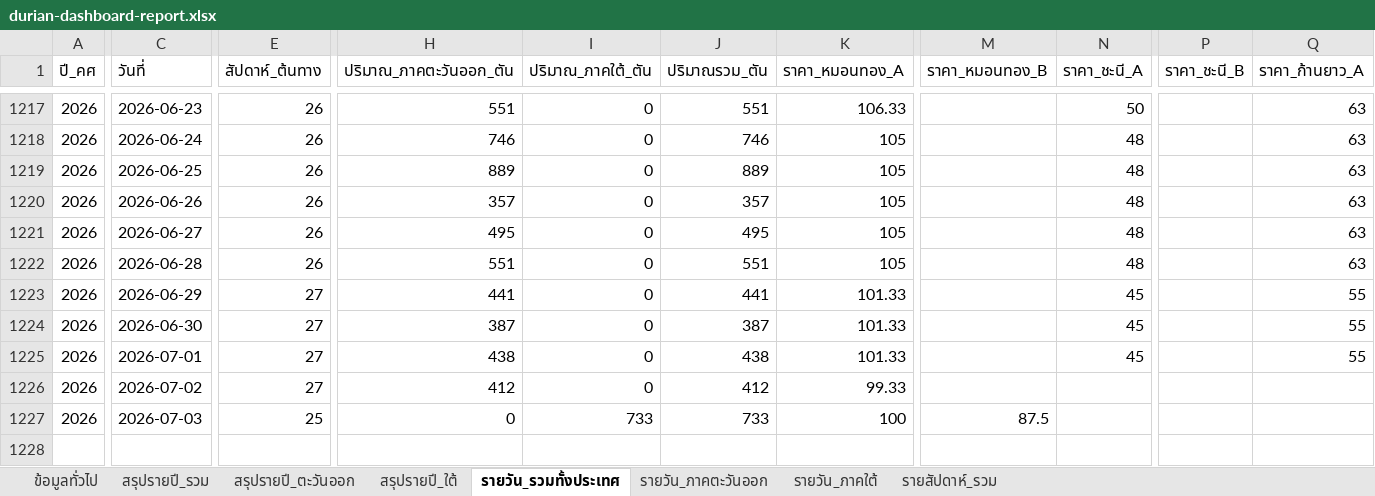
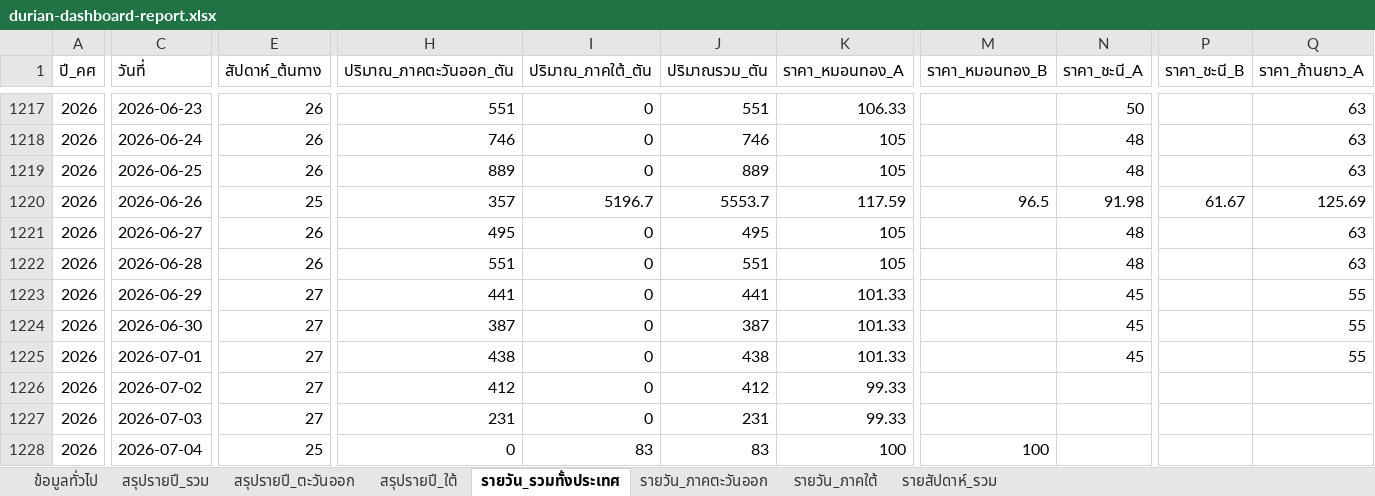
Before and after one commit to yohaken/cursor-agent, an Excel workbook: data/durian-dashboard-report.xlsx, sheet รายวัน_รวมทั้งประเทศ, drawn as a sheet; only a part is shown, gaps mark what is left out; values as stored, in another font and other column widths than the file's, no borders; rows hold the shown columns only; the diff covers the shown part only; the diff names each change by its address in the sheet, - before the commit and + after, or states it on an @@ line.

```diff
--- a/data/durian-dashboard-report.xlsx (sheet รายวัน_รวมทั้งประเทศ)
+++ b/data/durian-dashboard-report.xlsx (sheet รายวัน_รวมทั้งประเทศ)
-E1220 (สัปดาห์_ต้นทาง): 26
+E1220 (สัปดาห์_ต้นทาง): 25
-I1220 (ปริมาณ_ภาคใต้_ตัน): 0
+I1220 (ปริมาณ_ภาคใต้_ตัน): 5196.7
-J1220 (ปริมาณรวม_ตัน): 357
+J1220 (ปริมาณรวม_ตัน): 5553.7
-K1220 (ราคา_หมอนทอง_A): 105
+K1220 (ราคา_หมอนทอง_A): 117.59
-M1220 (ราคา_หมอนทอง_B): (empty)
+M1220 (ราคา_หมอนทอง_B): 96.5
-N1220 (ราคา_ชะนี_A): 48
+N1220 (ราคา_ชะนี_A): 91.98
-P1220 (ราคา_ชะนี_B): (empty)
+P1220 (ราคา_ชะนี_B): 61.67
-Q1220 (ราคา_ก้านยาว_A): 63
+Q1220 (ราคา_ก้านยาว_A): 125.69
-E1227 (สัปดาห์_ต้นทาง): 25
+E1227 (สัปดาห์_ต้นทาง): 27
-H1227 (ปริมาณ_ภาคตะวันออก_ตัน): 0
+H1227 (ปริมาณ_ภาคตะวันออก_ตัน): 231
-I1227 (ปริมาณ_ภาคใต้_ตัน): 733
+I1227 (ปริมาณ_ภาคใต้_ตัน): 0
-J1227 (ปริมาณรวม_ตัน): 733
+J1227 (ปริมาณรวม_ตัน): 231
-K1227 (ราคา_หมอนทอง_A): 100
+K1227 (ราคา_หมอนทอง_A): 99.33
-M1227 (ราคา_หมอนทอง_B): 87.5
+M1227 (ราคา_หมอนทอง_B): (empty)
+row 1228: 2026 | 2026-07-04 | 25 | 0 | 83 | 83 | 100 | 100
```
Also changed, not shown: 8 edited cells elsewhere in this sheet, sheet รายสัปดาห์_รวม, sheet รายวัน_ภาคใต้, sheet รายวัน_ภาคตะวันออก, sheet สรุปรายปี_รวม, sheet สรุปรายปี_ใต้, sheet สรุปรายปี_ตะวันออก, 1 more sheet, 2 other files.
